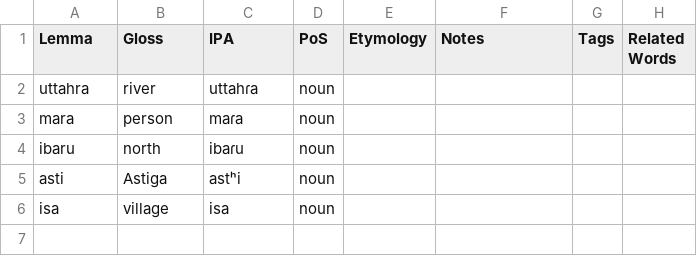
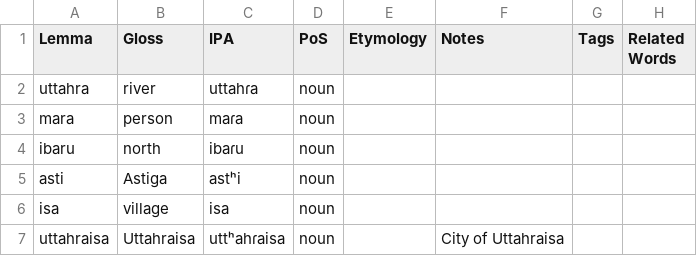
Before and after one commit to sera-phie/comana, a CSV file: lang/Proto-Mara/Proto-Mara.csv, drawn as a sheet; the diff names each change by its address in the sheet, - before the commit and + after, or states it on an @@ line.

```diff
--- a/lang/Proto-Mara/Proto-Mara.csv
+++ b/lang/Proto-Mara/Proto-Mara.csv
+row 7: uttahraisa | Uttahraisa | uttʰahɾaisa | noun |  | City of Uttahraisa
```
Also changed, not shown: 1 other file.
